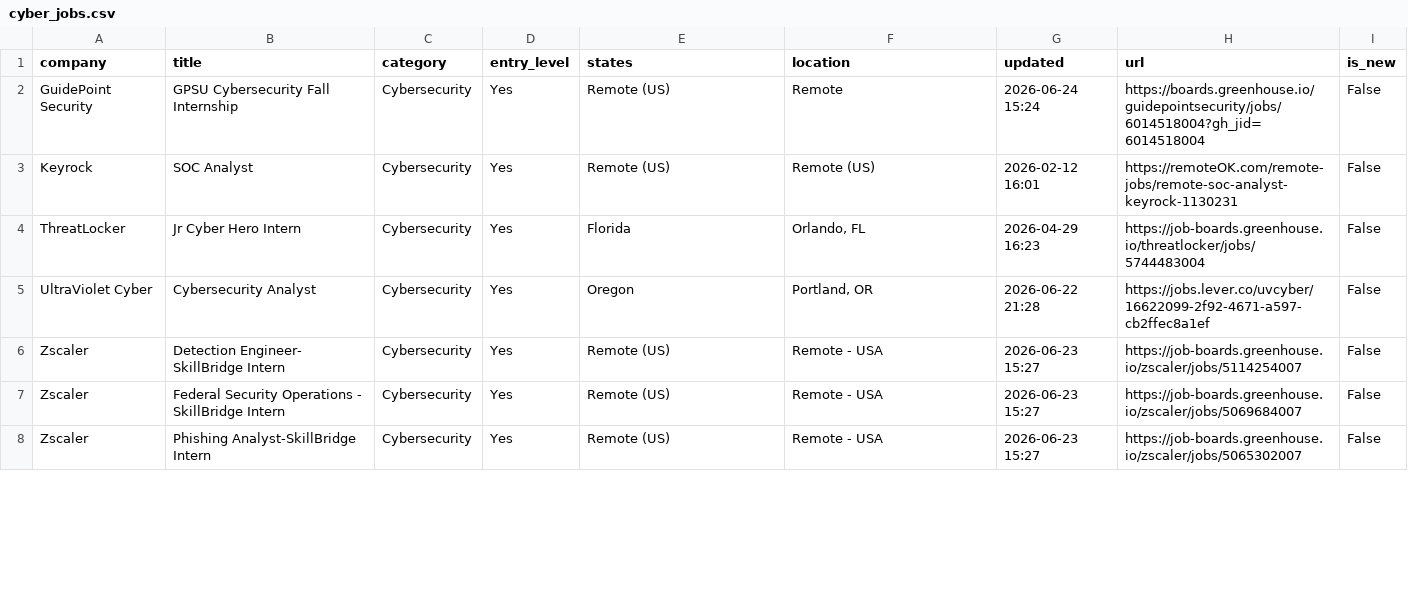
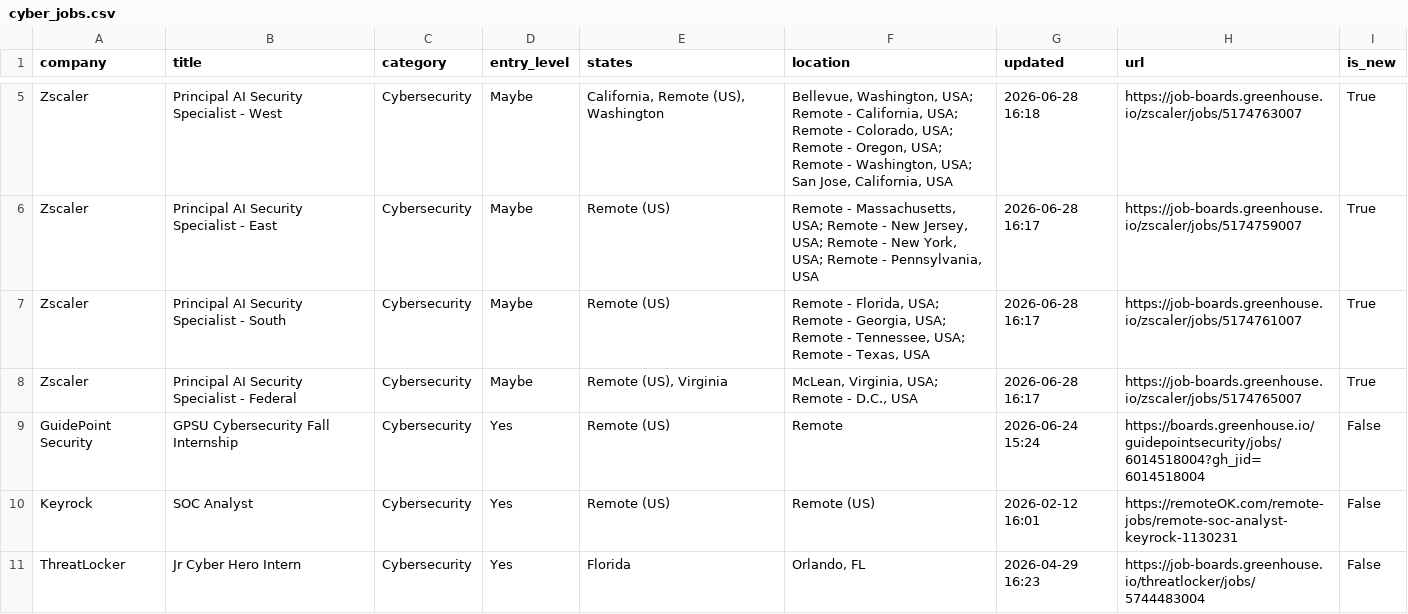
Before and after one commit to bikloz50/cybersecurity-job-tracker, a CSV file: cyber_jobs.csv, drawn as a sheet; only a part is shown, gaps mark what is left out; the shorter side is filled out with more unchanged rows; the diff covers the shown part only.

```diff
--- a/cyber_jobs.csv
+++ b/cyber_jobs.csv
@@ -2 +5,5 @@ company,title,category,entry_level,states,location,updated,url,is_new
+Zscaler,Principal AI Security Specialist - West,Cybersecurity,Maybe,"California, Remote (US), Washington","Bellevue, Washington, USA; Remote - California, USA; Remote - Colorado, USA; Remote - Oregon, USA; Remote - Washington, USA; San Jose, California, USA",2026-06-28 16:18,https://job-boards.greenhouse.io/zscaler/jobs/5174763007,True
+Zscaler,Principal AI Security Specialist - East,Cybersecurity,Maybe,Remote (US),"Remote - Massachusetts, USA; Remote - New Jersey, USA; Remote - New York, USA; Remote - Pennsylvania, USA",2026-06-28 16:17,https://job-boards.greenhouse.io/zscaler/jobs/5174759007,True
+Zscaler,Principal AI Security Specialist - South,Cybersecurity,Maybe,Remote (US),"Remote - Florida, USA; Remote - Georgia, USA; Remote - Tennessee, USA; Remote - Texas, USA",2026-06-28 16:17,https://job-boards.greenhouse.io/zscaler/jobs/5174761007,True
+Zscaler,Principal AI Security Specialist - Federal,Cybersecurity,Maybe,"Remote (US), Virginia","McLean, Virginia, USA; Remote - D.C., USA",2026-06-28 16:17,https://job-boards.greenhouse.io/zscaler/jobs/5174765007,True
 GuidePoint Security,GPSU Cybersecurity Fall Internship,Cybersecurity,Yes,Remote (US),Remote,2026-06-24 15:24,https://boards.greenhouse.io/guidepointsecurity/jobs/6014518004?gh_jid=6014518004,False
```
Also changed, not shown: 4 added rows, 8 removed rows, 1 moved row and 26 edited cells elsewhere in this file, 3 other files.
